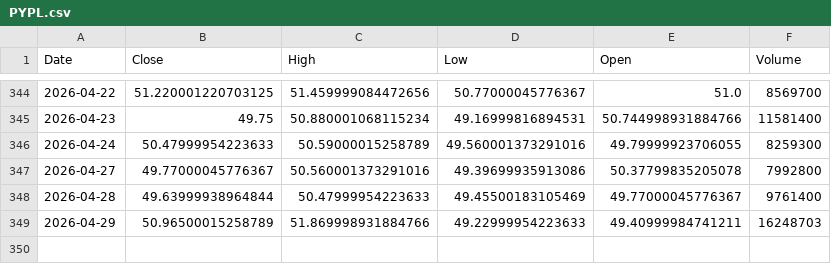
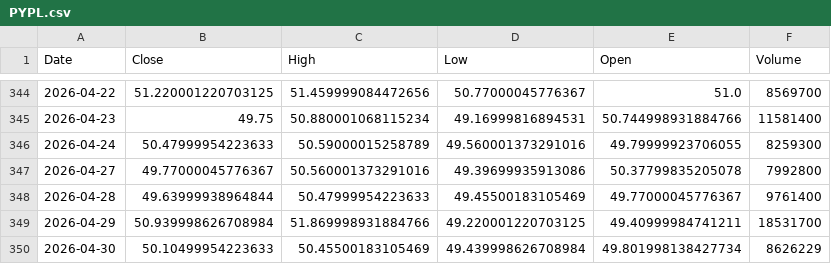
Before and after one commit to Stell0/financealerts, a CSV file: data/PYPL.csv, drawn as a sheet; only a part is shown, gaps mark what is left out.

```diff
--- a/data/PYPL.csv
+++ b/data/PYPL.csv
@@ -348,2 +348,3 @@ Date,Close,High,Low,Open,Volume
 2026-04-28,49.63999938964844,50.47999954223633,49.45500183105469,49.77000045776367,9761400
-2026-04-29,50.96500015258789,51.869998931884766,49.22999954223633,49.40999984741211,16248703
+2026-04-29,50.939998626708984,51.869998931884766,49.220001220703125,49.40999984741211,18531700
+2026-04-30,50.10499954223633,50.45500183105469,49.439998626708984,49.801998138427734,8626229
```
Also changed, not shown: data/CSIQ.csv, data/MSTR.csv, 57 other files.
